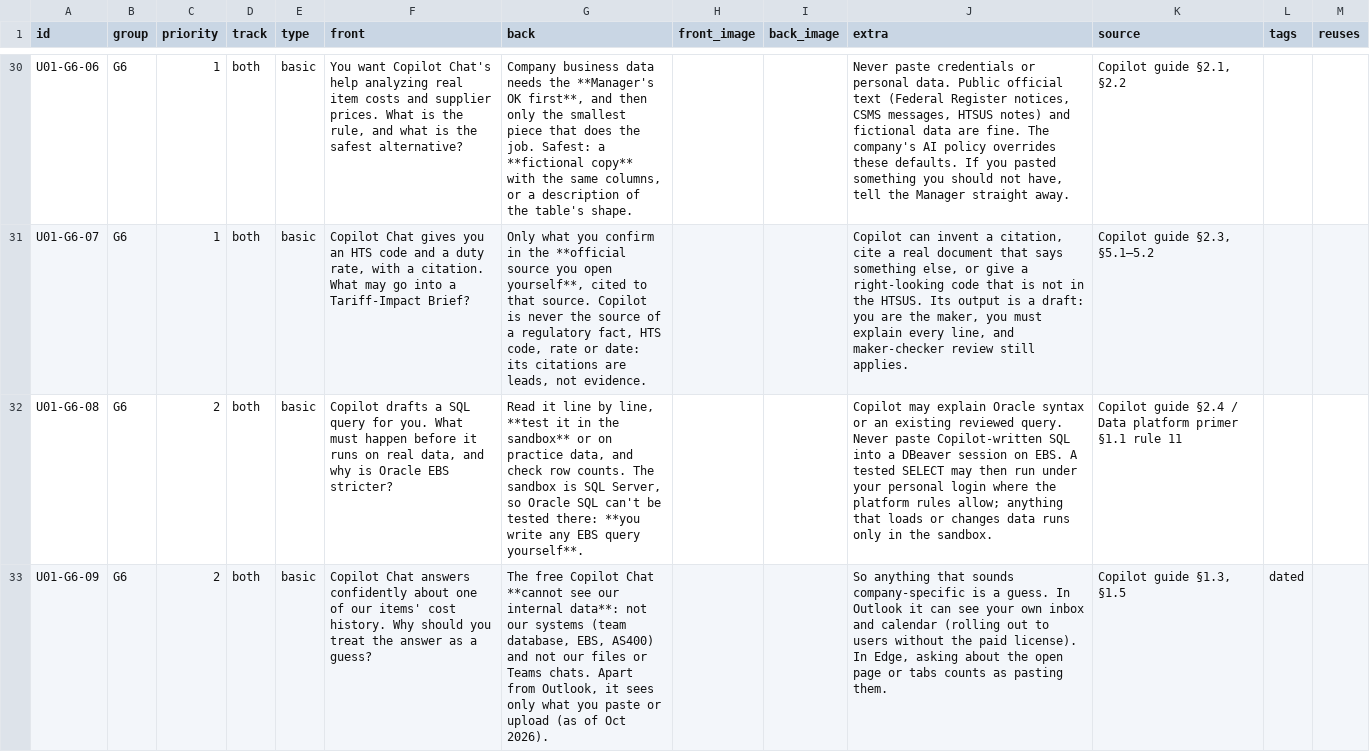
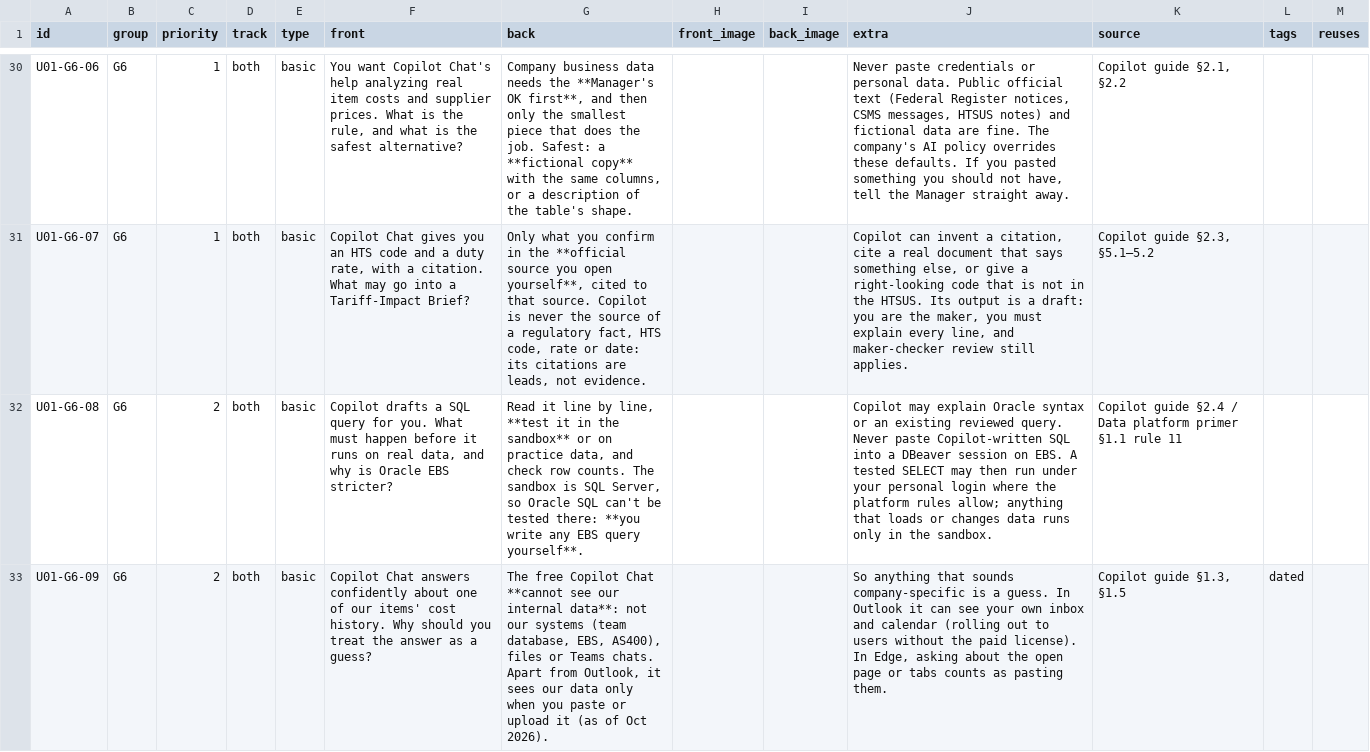
Before and after one commit to derekramaker/Training-NEO, a CSV file: data/anki/core/unit-01.csv, drawn as a sheet; only a part is shown, gaps mark what is left out; the diff names each change by its address in the sheet, - before the commit and + after, or states it on an @@ line.

```diff
--- a/data/anki/core/unit-01.csv
+++ b/data/anki/core/unit-01.csv
-G33 (back): …database, EBS, AS400) and not our files or Teams chats. Apart from Outlook, it sees only what you paste or upload (as of…
+G33 (back): …database, EBS, AS400), files or Teams chats. Apart from Outlook, it sees our data only when you paste or upload it (as of…
```
Also changed, not shown: data/anki/core/unit-02.csv, 1 other file.
